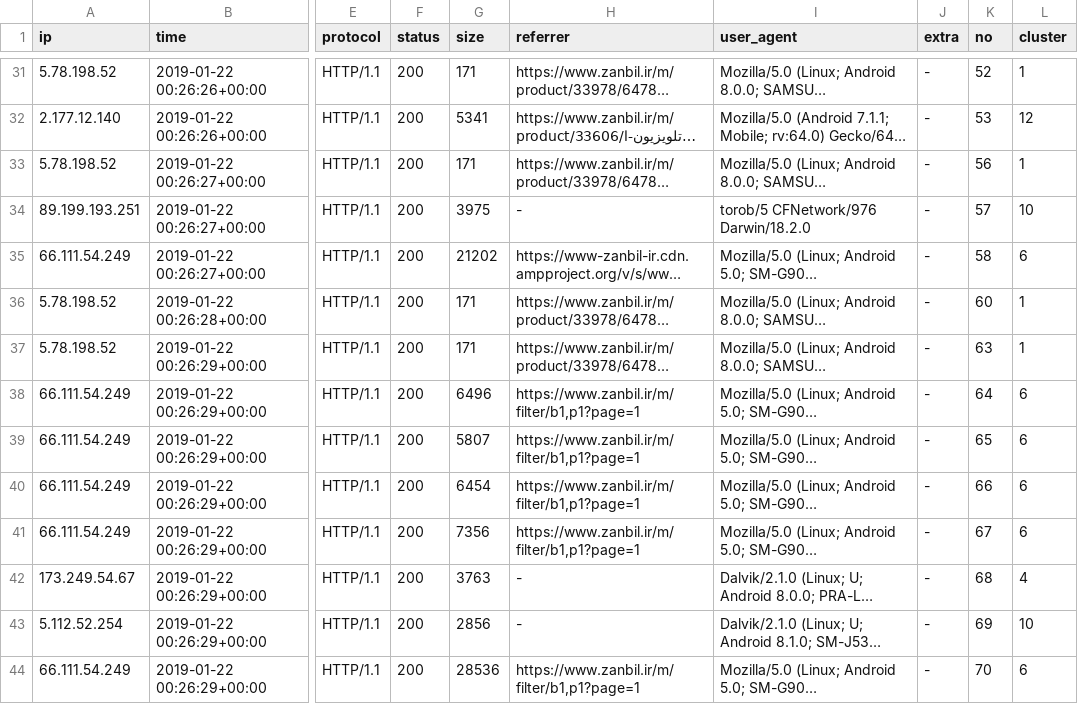
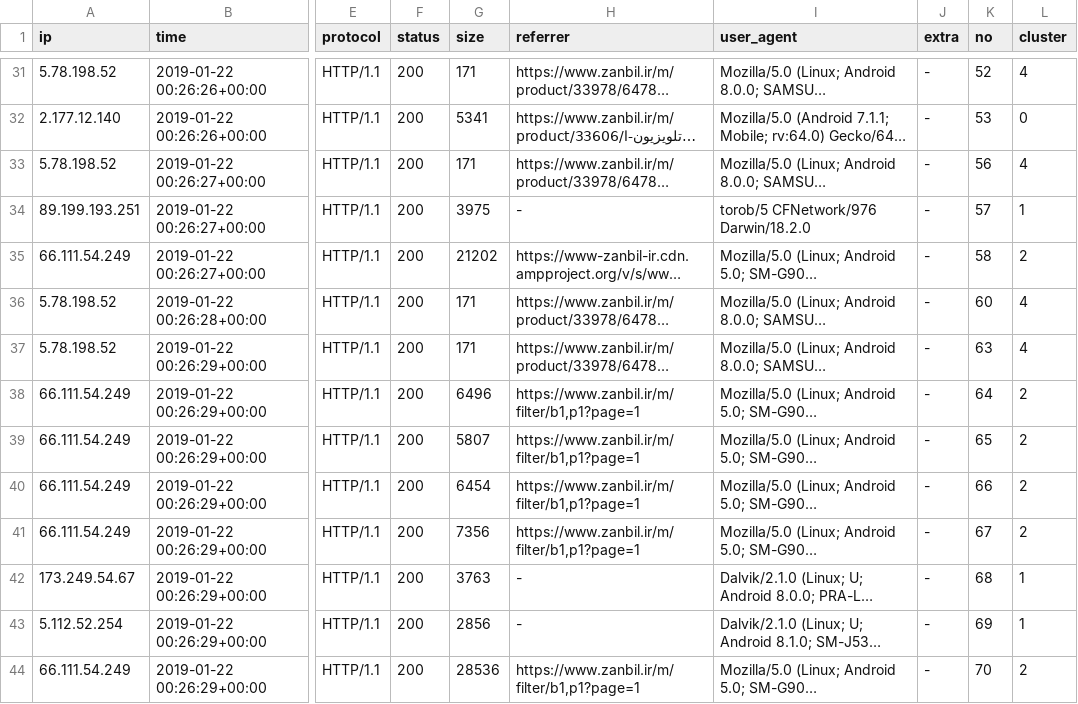
Before and after one commit to rizkyaqil04/Bisecting_Log, a CSV file: outputs/sample.csv, drawn as a sheet; only a part is shown, gaps mark what is left out; long unchanged cells end in …; the diff covers the shown part only; the diff names each change by its address in the sheet, - before the commit and + after, or states it on an @@ line.

```diff
--- a/outputs/sample.csv
+++ b/outputs/sample.csv
-L31 (cluster): 1
+L31 (cluster): 4
-L32 (cluster): 12
+L32 (cluster): 0
-L33 (cluster): 1
+L33 (cluster): 4
-L34 (cluster): 10
+L34 (cluster): 1
-L35 (cluster): 6
+L35 (cluster): 2
-L36:L37 (cluster): 1
+L36:L37 (cluster): 4
-L38:L41 (cluster): 6
+L38:L41 (cluster): 2
-L42 (cluster): 4
+L42 (cluster): 1
-L43 (cluster): 10
+L43 (cluster): 1
-L44 (cluster): 6
+L44 (cluster): 2
```
Also changed, not shown: 34 edited cells elsewhere in this file, 27 other files.
